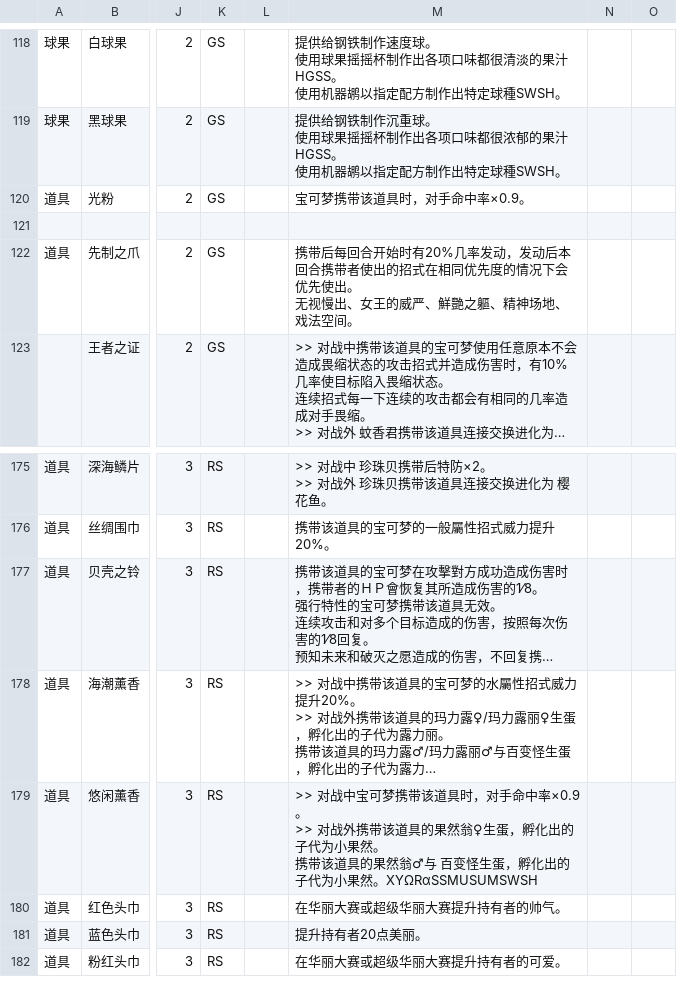
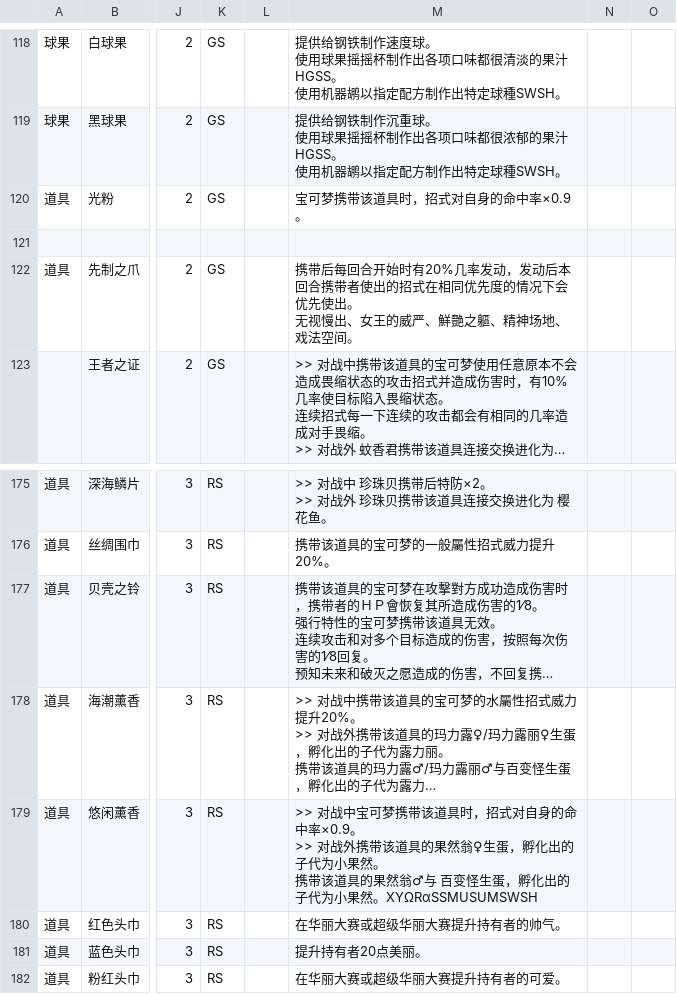
Before and after one commit to Dumeng/pm-dataset, a CSV file: dataset/item.csv, drawn as a sheet; only a part is shown, gaps mark what is left out; long unchanged cells end in …; the diff names each change by its address in the sheet, - before the commit and + after, or states it on an @@ line.

```diff
--- a/dataset/item.csv
+++ b/dataset/item.csv
-M120: 宝可梦携带该道具时，对手命中率×0.9。
+M120: 宝可梦携带该道具时，招式对自身的命中率×0.9。
-M179: …道具时，对手命中率×0.9…
+M179: …道具时，招式对自身的命中率×0.9…
```
